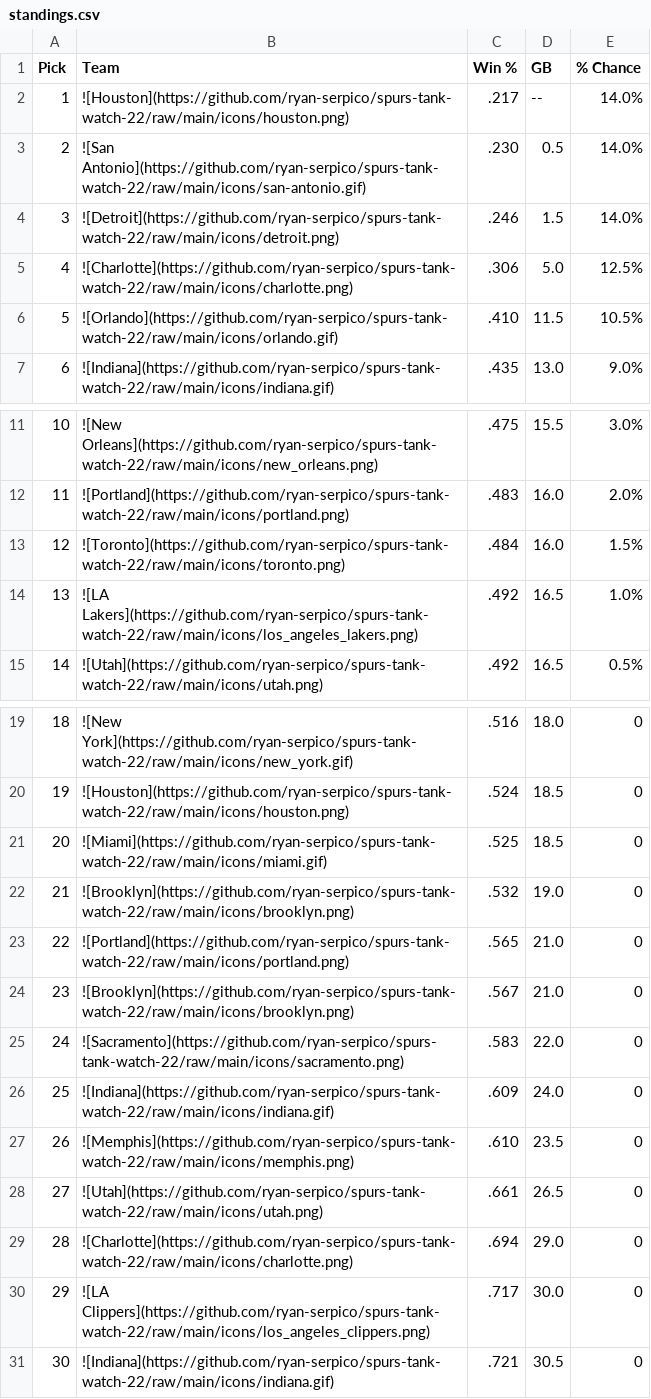
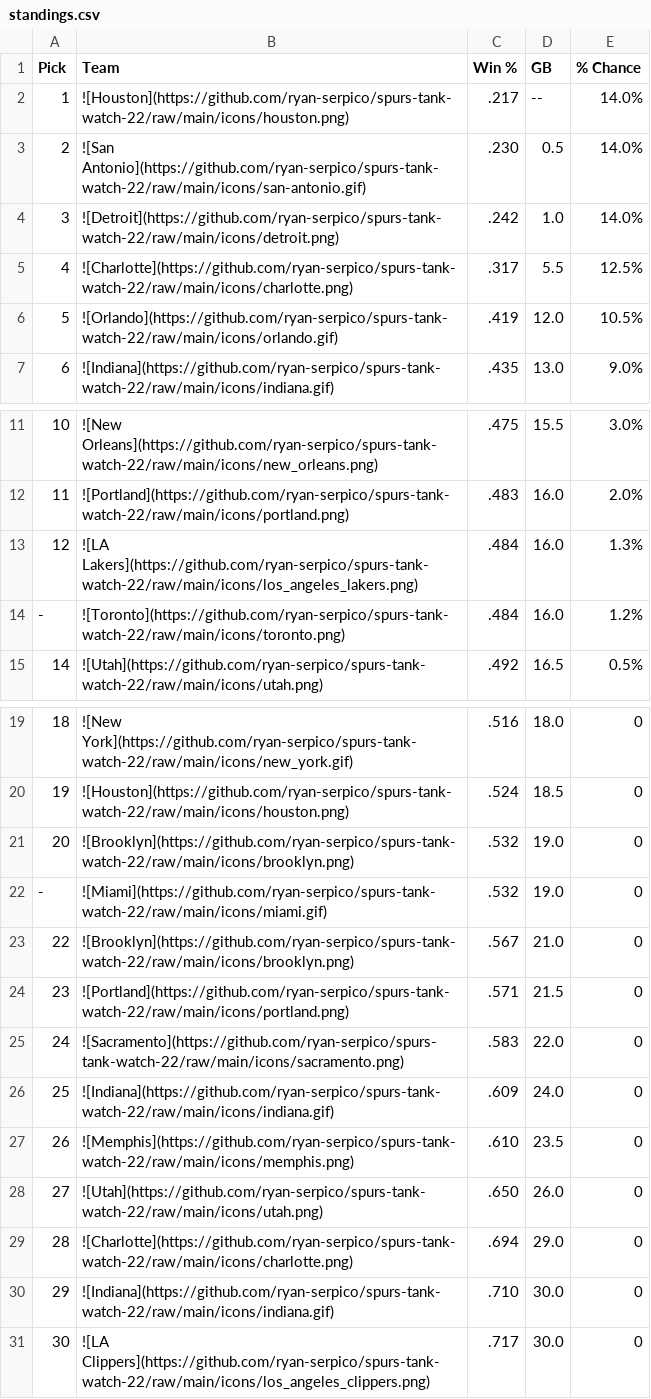
Before and after one commit to ryan-serpico/spurs-tank-watch-22, a CSV file: output/standings.csv, drawn as a sheet; only a part is shown, gaps mark what is left out.

Commit message:
Latest data: Tue Feb 28 09:01:28 UTC 2023

```diff
--- a/output/standings.csv
+++ b/output/standings.csv
@@ -3,5 +3,5 @@ Pick,Team,Win %,GB,% Chance
 2,![San Antonio](https://github.com/ryan-serpico/spurs-tank-watch-22/raw/main/icons/san-antonio.gif),.230,0.5,14.0%
-3,![Detroit](https://github.com/ryan-serpico/spurs-tank-watch-22/raw/main/icons/detroit.png),.246,1.5,14.0%
-4,![Charlotte](https://github.com/ryan-serpico/spurs-tank-watch-22/raw/main/icons/charlotte.png),.306,5.0,12.5%
-5,![Orlando](https://github.com/ryan-serpico/spurs-tank-watch-22/raw/main/icons/orlando.gif),.410,11.5,10.5%
+3,![Detroit](https://github.com/ryan-serpico/spurs-tank-watch-22/raw/main/icons/detroit.png),.242,1.0,14.0%
+4,![Charlotte](https://github.com/ryan-serpico/spurs-tank-watch-22/raw/main/icons/charlotte.png),.317,5.5,12.5%
+5,![Orlando](https://github.com/ryan-serpico/spurs-tank-watch-22/raw/main/icons/orlando.gif),.419,12.0,10.5%
 6,![Indiana](https://github.com/ryan-serpico/spurs-tank-watch-22/raw/main/icons/indiana.gif),.435,13.0,9.0%
@@ -12,4 +12,4 @@ Pick,Team,Win %,GB,% Chance
 11,![Portland](https://github.com/ryan-serpico/spurs-tank-watch-22/raw/main/icons/portland.png),.483,16.0,2.0%
-12,![Toronto](https://github.com/ryan-serpico/spurs-tank-watch-22/raw/main/icons/toronto.png),.484,16.0,1.5%
-13,![LA Lakers](https://github.com/ryan-serpico/spurs-tank-watch-22/raw/main/icons/los_angeles_lakers.png),.492,16.5,1.0%
+12,![LA Lakers](https://github.com/ryan-serpico/spurs-tank-watch-22/raw/main/icons/los_angeles_lakers.png),.484,16.0,1.3%
+-,![Toronto](https://github.com/ryan-serpico/spurs-tank-watch-22/raw/main/icons/toronto.png),.484,16.0,1.2%
 14,![Utah](https://github.com/ryan-serpico/spurs-tank-watch-22/raw/main/icons/utah.png),.492,16.5,0.5%
@@ -20,6 +20,6 @@ Pick,Team,Win %,GB,% Chance
 19,![Houston](https://github.com/ryan-serpico/spurs-tank-watch-22/raw/main/icons/houston.png),.524,18.5,0
-20,![Miami](https://github.com/ryan-serpico/spurs-tank-watch-22/raw/main/icons/miami.gif),.525,18.5,0
-21,![Brooklyn](https://github.com/ryan-serpico/spurs-tank-watch-22/raw/main/icons/brooklyn.png),.532,19.0,0
-22,![Portland](https://github.com/ryan-serpico/spurs-tank-watch-22/raw/main/icons/portland.png),.565,21.0,0
-23,![Brooklyn](https://github.com/ryan-serpico/spurs-tank-watch-22/raw/main/icons/brooklyn.png),.567,21.0,0
+20,![Brooklyn](https://github.com/ryan-serpico/spurs-tank-watch-22/raw/main/icons/brooklyn.png),.532,19.0,0
+-,![Miami](https://github.com/ryan-serpico/spurs-tank-watch-22/raw/main/icons/miami.gif),.532,19.0,0
+22,![Brooklyn](https://github.com/ryan-serpico/spurs-tank-watch-22/raw/main/icons/brooklyn.png),.567,21.0,0
+23,![Portland](https://github.com/ryan-serpico/spurs-tank-watch-22/raw/main/icons/portland.png),.571,21.5,0
 24,![Sacramento](https://github.com/ryan-serpico/spurs-tank-watch-22/raw/main/icons/sacramento.png),.583,22.0,0
@@ -27,5 +27,5 @@ Pick,Team,Win %,GB,% Chance
 26,![Memphis](https://github.com/ryan-serpico/spurs-tank-watch-22/raw/main/icons/memphis.png),.610,23.5,0
-27,![Utah](https://github.com/ryan-serpico/spurs-tank-watch-22/raw/main/icons/utah.png),.661,26.5,0
+27,![Utah](https://github.com/ryan-serpico/spurs-tank-watch-22/raw/main/icons/utah.png),.650,26.0,0
 28,![Charlotte](https://github.com/ryan-serpico/spurs-tank-watch-22/raw/main/icons/charlotte.png),.694,29.0,0
-29,![LA Clippers](https://github.com/ryan-serpico/spurs-tank-watch-22/raw/main/icons/los_angeles_clippers.png),.717,30.0,0
-30,![Indiana](https://github.com/ryan-serpico/spurs-tank-watch-22/raw/main/icons/indiana.gif),.721,30.5,0
+29,![Indiana](https://github.com/ryan-serpico/spurs-tank-watch-22/raw/main/icons/indiana.gif),.710,30.0,0
+30,![LA Clippers](https://github.com/ryan-serpico/spurs-tank-watch-22/raw/main/icons/los_angeles_clippers.png),.717,30.0,0
```
Also changed, not shown: 2 other files.
